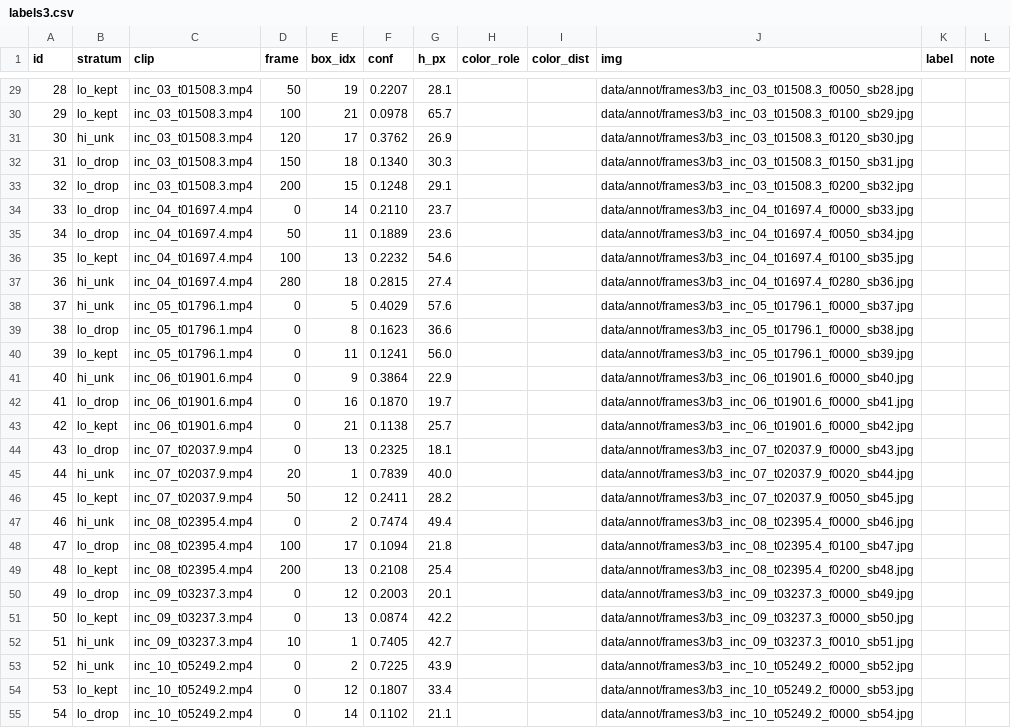
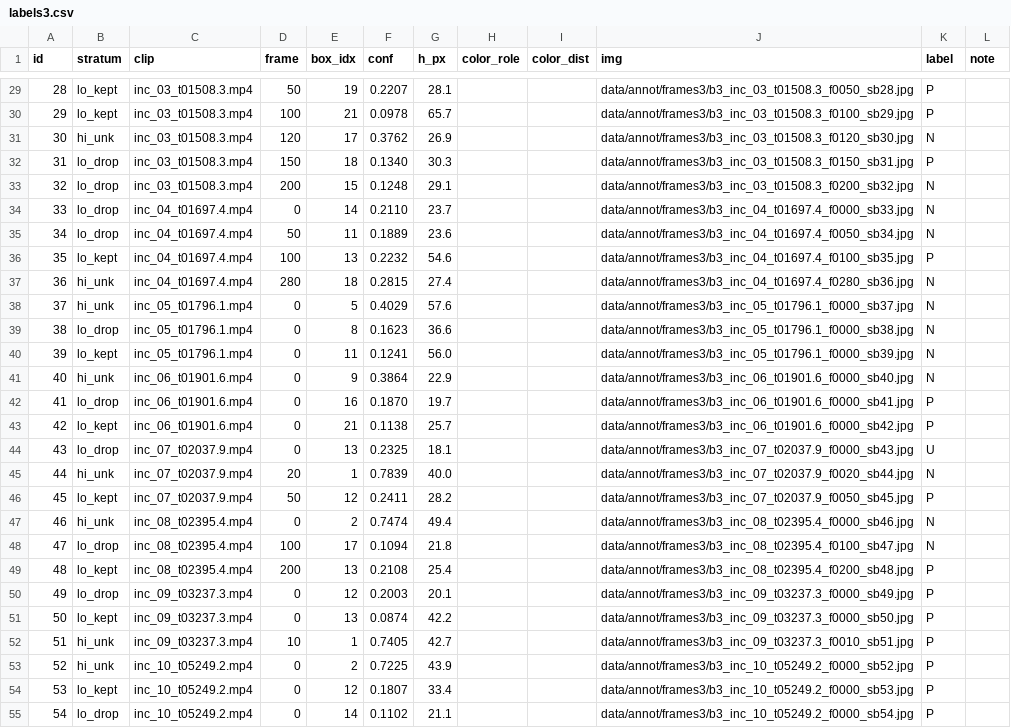
Before and after one commit to 110-lii/zynq-yolo, a CSV file: data/annot/labels3.csv, drawn as a sheet; only a part is shown, gaps mark what is left out; the diff covers the shown part only.

```diff
--- a/data/annot/labels3.csv
+++ b/data/annot/labels3.csv
@@ -29,27 +29,27 @@ id,stratum,clip,frame,box_idx,conf,h_px,color_role,color_dist,img,label,note
-28,lo_kept,inc_03_t01508.3.mp4,50,19,0.2207,28.1,,,data/annot/frames3/b3_inc_03_t01508.3_f0050_sb28.jpg,,
-29,lo_kept,inc_03_t01508.3.mp4,100,21,0.0978,65.7,,,data/annot/frames3/b3_inc_03_t01508.3_f0100_sb29.jpg,,
-30,hi_unk,inc_03_t01508.3.mp4,120,17,0.3762,26.9,,,data/annot/frames3/b3_inc_03_t01508.3_f0120_sb30.jpg,,
-31,lo_drop,inc_03_t01508.3.mp4,150,18,0.1340,30.3,,,data/annot/frames3/b3_inc_03_t01508.3_f0150_sb31.jpg,,
-32,lo_drop,inc_03_t01508.3.mp4,200,15,0.1248,29.1,,,data/annot/frames3/b3_inc_03_t01508.3_f0200_sb32.jpg,,
-33,lo_drop,inc_04_t01697.4.mp4,0,14,0.2110,23.7,,,data/annot/frames3/b3_inc_04_t01697.4_f0000_sb33.jpg,,
-34,lo_drop,inc_04_t01697.4.mp4,50,11,0.1889,23.6,,,data/annot/frames3/b3_inc_04_t01697.4_f0050_sb34.jpg,,
-35,lo_kept,inc_04_t01697.4.mp4,100,13,0.2232,54.6,,,data/annot/frames3/b3_inc_04_t01697.4_f0100_sb35.jpg,,
-36,hi_unk,inc_04_t01697.4.mp4,280,18,0.2815,27.4,,,data/annot/frames3/b3_inc_04_t01697.4_f0280_sb36.jpg,,
-37,hi_unk,inc_05_t01796.1.mp4,0,5,0.4029,57.6,,,data/annot/frames3/b3_inc_05_t01796.1_f0000_sb37.jpg,,
-38,lo_drop,inc_05_t01796.1.mp4,0,8,0.1623,36.6,,,data/annot/frames3/b3_inc_05_t01796.1_f0000_sb38.jpg,,
-39,lo_kept,inc_05_t01796.1.mp4,0,11,0.1241,56.0,,,data/annot/frames3/b3_inc_05_t01796.1_f0000_sb39.jpg,,
-40,hi_unk,inc_06_t01901.6.mp4,0,9,0.3864,22.9,,,data/annot/frames3/b3_inc_06_t01901.6_f0000_sb40.jpg,,
-41,lo_drop,inc_06_t01901.6.mp4,0,16,0.1870,19.7,,,data/annot/frames3/b3_inc_06_t01901.6_f0000_sb41.jpg,,
-42,lo_kept,inc_06_t01901.6.mp4,0,21,0.1138,25.7,,,data/annot/frames3/b3_inc_06_t01901.6_f0000_sb42.jpg,,
-43,lo_drop,inc_07_t02037.9.mp4,0,13,0.2325,18.1,,,data/annot/frames3/b3_inc_07_t02037.9_f0000_sb43.jpg,,
-44,hi_unk,inc_07_t02037.9.mp4,20,1,0.7839,40.0,,,data/annot/frames3/b3_inc_07_t02037.9_f0020_sb44.jpg,,
-45,lo_kept,inc_07_t02037.9.mp4,50,12,0.2411,28.2,,,data/annot/frames3/b3_inc_07_t02037.9_f0050_sb45.jpg,,
-46,hi_unk,inc_08_t02395.4.mp4,0,2,0.7474,49.4,,,data/annot/frames3/b3_inc_08_t02395.4_f0000_sb46.jpg,,
-47,lo_drop,inc_08_t02395.4.mp4,100,17,0.1094,21.8,,,data/annot/frames3/b3_inc_08_t02395.4_f0100_sb47.jpg,,
-48,lo_kept,inc_08_t02395.4.mp4,200,13,0.2108,25.4,,,data/annot/frames3/b3_inc_08_t02395.4_f0200_sb48.jpg,,
-49,lo_drop,inc_09_t03237.3.mp4,0,12,0.2003,20.1,,,data/annot/frames3/b3_inc_09_t03237.3_f0000_sb49.jpg,,
-50,lo_kept,inc_09_t03237.3.mp4,0,13,0.0874,42.2,,,data/annot/frames3/b3_inc_09_t03237.3_f0000_sb50.jpg,,
-51,hi_unk,inc_09_t03237.3.mp4,10,1,0.7405,42.7,,,data/annot/frames3/b3_inc_09_t03237.3_f0010_sb51.jpg,,
-52,hi_unk,inc_10_t05249.2.mp4,0,2,0.7225,43.9,,,data/annot/frames3/b3_inc_10_t05249.2_f0000_sb52.jpg,,
-53,lo_kept,inc_10_t05249.2.mp4,0,12,0.1807,33.4,,,data/annot/frames3/b3_inc_10_t05249.2_f0000_sb53.jpg,,
-54,lo_drop,inc_10_t05249.2.mp4,0,14,0.1102,21.1,,,data/annot/frames3/b3_inc_10_t05249.2_f0000_sb54.jpg,,
+28,lo_kept,inc_03_t01508.3.mp4,50,19,0.2207,28.1,,,data/annot/frames3/b3_inc_03_t01508.3_f0050_sb28.jpg,P,
+29,lo_kept,inc_03_t01508.3.mp4,100,21,0.0978,65.7,,,data/annot/frames3/b3_inc_03_t01508.3_f0100_sb29.jpg,P,
+30,hi_unk,inc_03_t01508.3.mp4,120,17,0.3762,26.9,,,data/annot/frames3/b3_inc_03_t01508.3_f0120_sb30.jpg,N,
+31,lo_drop,inc_03_t01508.3.mp4,150,18,0.1340,30.3,,,data/annot/frames3/b3_inc_03_t01508.3_f0150_sb31.jpg,P,
+32,lo_drop,inc_03_t01508.3.mp4,200,15,0.1248,29.1,,,data/annot/frames3/b3_inc_03_t01508.3_f0200_sb32.jpg,N,
+33,lo_drop,inc_04_t01697.4.mp4,0,14,0.2110,23.7,,,data/annot/frames3/b3_inc_04_t01697.4_f0000_sb33.jpg,N,
+34,lo_drop,inc_04_t01697.4.mp4,50,11,0.1889,23.6,,,data/annot/frames3/b3_inc_04_t01697.4_f0050_sb34.jpg,N,
+35,lo_kept,inc_04_t01697.4.mp4,100,13,0.2232,54.6,,,data/annot/frames3/b3_inc_04_t01697.4_f0100_sb35.jpg,P,
+36,hi_unk,inc_04_t01697.4.mp4,280,18,0.2815,27.4,,,data/annot/frames3/b3_inc_04_t01697.4_f0280_sb36.jpg,N,
+37,hi_unk,inc_05_t01796.1.mp4,0,5,0.4029,57.6,,,data/annot/frames3/b3_inc_05_t01796.1_f0000_sb37.jpg,N,
+38,lo_drop,inc_05_t01796.1.mp4,0,8,0.1623,36.6,,,data/annot/frames3/b3_inc_05_t01796.1_f0000_sb38.jpg,N,
+39,lo_kept,inc_05_t01796.1.mp4,0,11,0.1241,56.0,,,data/annot/frames3/b3_inc_05_t01796.1_f0000_sb39.jpg,N,
+40,hi_unk,inc_06_t01901.6.mp4,0,9,0.3864,22.9,,,data/annot/frames3/b3_inc_06_t01901.6_f0000_sb40.jpg,N,
+41,lo_drop,inc_06_t01901.6.mp4,0,16,0.1870,19.7,,,data/annot/frames3/b3_inc_06_t01901.6_f0000_sb41.jpg,P,
+42,lo_kept,inc_06_t01901.6.mp4,0,21,0.1138,25.7,,,data/annot/frames3/b3_inc_06_t01901.6_f0000_sb42.jpg,P,
+43,lo_drop,inc_07_t02037.9.mp4,0,13,0.2325,18.1,,,data/annot/frames3/b3_inc_07_t02037.9_f0000_sb43.jpg,U,
+44,hi_unk,inc_07_t02037.9.mp4,20,1,0.7839,40.0,,,data/annot/frames3/b3_inc_07_t02037.9_f0020_sb44.jpg,N,
+45,lo_kept,inc_07_t02037.9.mp4,50,12,0.2411,28.2,,,data/annot/frames3/b3_inc_07_t02037.9_f0050_sb45.jpg,P,
+46,hi_unk,inc_08_t02395.4.mp4,0,2,0.7474,49.4,,,data/annot/frames3/b3_inc_08_t02395.4_f0000_sb46.jpg,N,
+47,lo_drop,inc_08_t02395.4.mp4,100,17,0.1094,21.8,,,data/annot/frames3/b3_inc_08_t02395.4_f0100_sb47.jpg,N,
+48,lo_kept,inc_08_t02395.4.mp4,200,13,0.2108,25.4,,,data/annot/frames3/b3_inc_08_t02395.4_f0200_sb48.jpg,P,
+49,lo_drop,inc_09_t03237.3.mp4,0,12,0.2003,20.1,,,data/annot/frames3/b3_inc_09_t03237.3_f0000_sb49.jpg,P,
+50,lo_kept,inc_09_t03237.3.mp4,0,13,0.0874,42.2,,,data/annot/frames3/b3_inc_09_t03237.3_f0000_sb50.jpg,P,
+51,hi_unk,inc_09_t03237.3.mp4,10,1,0.7405,42.7,,,data/annot/frames3/b3_inc_09_t03237.3_f0010_sb51.jpg,P,
+52,hi_unk,inc_10_t05249.2.mp4,0,2,0.7225,43.9,,,data/annot/frames3/b3_inc_10_t05249.2_f0000_sb52.jpg,P,
+53,lo_kept,inc_10_t05249.2.mp4,0,12,0.1807,33.4,,,data/annot/frames3/b3_inc_10_t05249.2_f0000_sb53.jpg,P,
+54,lo_drop,inc_10_t05249.2.mp4,0,14,0.1102,21.1,,,data/annot/frames3/b3_inc_10_t05249.2_f0000_sb54.jpg,P,
```
Also changed, not shown: 33 edited cells elsewhere in this file, data/annot/labels4.csv, 4 other files.
